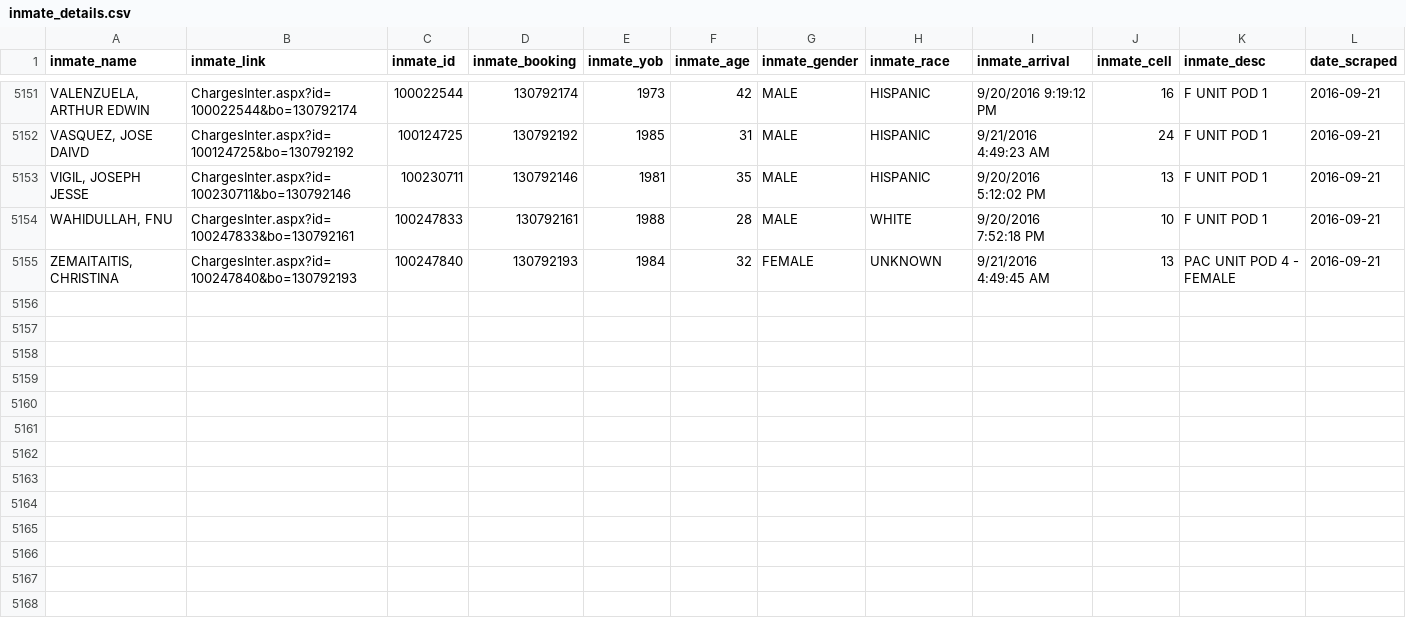
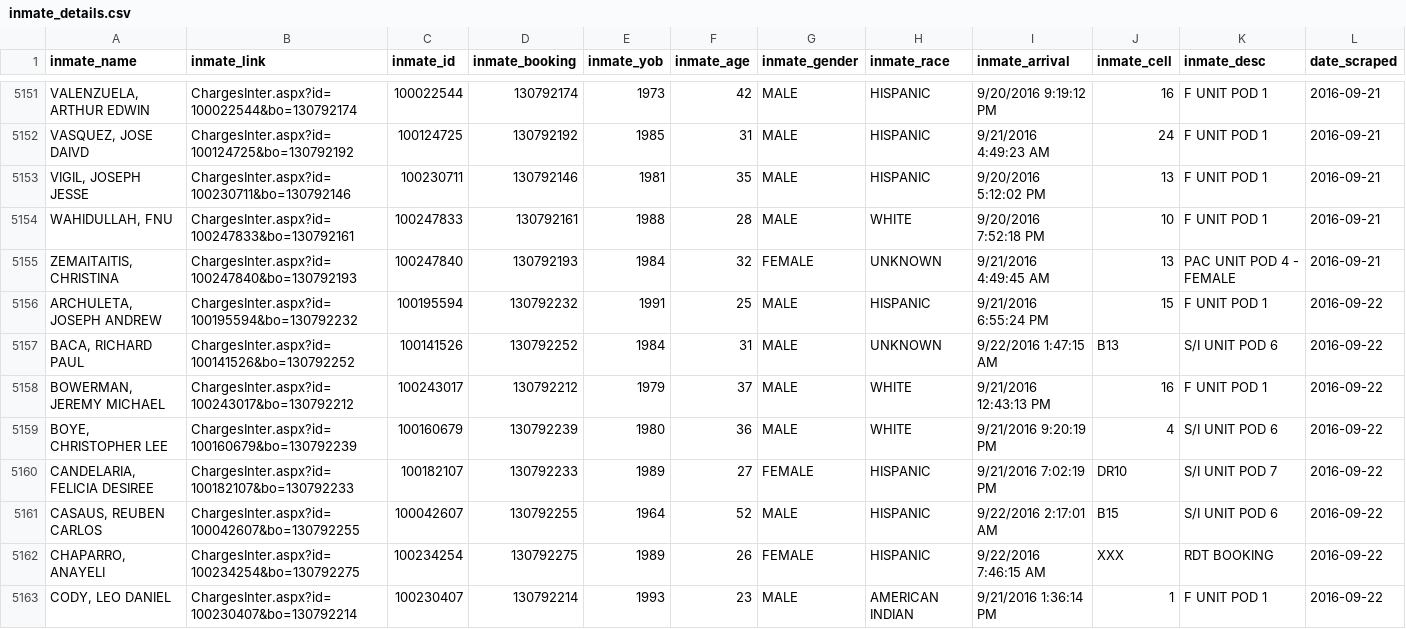
Before and after one commit to sandrafish/justice, a CSV file: data/inmate_details.csv, drawn as a sheet; only a part is shown, gaps mark what is left out; the diff names each change by its address in the sheet, - before the commit and + after, or states it on an @@ line.

Commit message:
Adding data for 16-09-22

```diff
--- a/data/inmate_details.csv
+++ b/data/inmate_details.csv
+row 5156: ARCHULETA, JOSEPH ANDREW | ChargesInter.aspx?id=100195594&bo=130792232 | 100195594 | 130792232 | 1991 | 25 | MALE | HISPANIC | 9/21/2016 6:55:24 PM | 15 | F UNIT POD 1 | 2016-09-22
+row 5157: BACA, RICHARD PAUL | ChargesInter.aspx?id=100141526&bo=130792252 | 100141526 | 130792252 | 1984 | 31 | MALE | UNKNOWN | 9/22/2016 1:47:15 AM | B13 | S/I UNIT POD 6 | 2016-09-22
+row 5158: BOWERMAN, JEREMY MICHAEL | ChargesInter.aspx?id=100243017&bo=130792212 | 100243017 | 130792212 | 1979 | 37 | MALE | WHITE | 9/21/2016 12:43:13 PM | 16 | F UNIT POD 1 | 2016-09-22
+row 5159: BOYE, CHRISTOPHER LEE | ChargesInter.aspx?id=100160679&bo=130792239 | 100160679 | 130792239 | 1980 | 36 | MALE | WHITE | 9/21/2016 9:20:19 PM | 4 | S/I UNIT POD 6 | 2016-09-22
+row 5160: CANDELARIA, FELICIA DESIREE | ChargesInter.aspx?id=100182107&bo=130792233 | 100182107 | 130792233 | 1989 | 27 | FEMALE | HISPANIC | 9/21/2016 7:02:19 PM | DR10 | S/I UNIT POD 7 | 2016-09-22
+row 5161: CASAUS, REUBEN CARLOS | ChargesInter.aspx?id=100042607&bo=130792255 | 100042607 | 130792255 | 1964 | 52 | MALE | HISPANIC | 9/22/2016 2:17:01 AM | B15 | S/I UNIT POD 6 | 2016-09-22
+row 5162: CHAPARRO, ANAYELI | ChargesInter.aspx?id=100234254&bo=130792275 | 100234254 | 130792275 | 1989 | 26 | FEMALE | HISPANIC | 9/22/2016 7:46:15 AM | XXX | RDT BOOKING | 2016-09-22
+row 5163: CODY, LEO DANIEL | ChargesInter.aspx?id=100230407&bo=130792214 | 100230407 | 130792214 | 1993 | 23 | MALE | AMERICAN INDIAN | 9/21/2016 1:36:14 PM | 1 | F UNIT POD 1 | 2016-09-22
```
Also changed, not shown: 1 other file.
